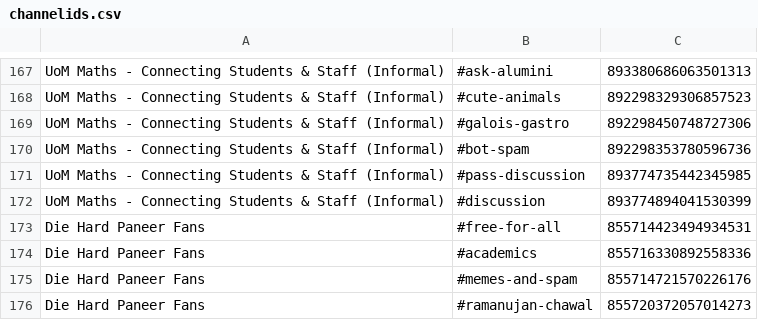
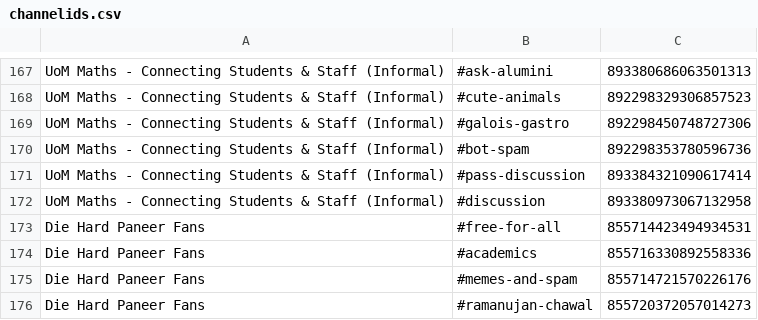
Before and after one commit to NJAggarwal/nikhil-aggarbot, a CSV file: channelids.csv, drawn as a sheet; only a part is shown, gaps mark what is left out.

Commit message:
Hmm

```diff
--- a/channelids.csv
+++ b/channelids.csv
@@ -170,4 +170,4 @@ UoM Maths - Connecting Students & Staff (Informal),#galois-gastro,89229845074872
 UoM Maths - Connecting Students & Staff (Informal),#bot-spam,892298353780596736
-UoM Maths - Connecting Students & Staff (Informal),#pass-discussion,893774735442345985
-UoM Maths - Connecting Students & Staff (Informal),#discussion,893774894041530399
+UoM Maths - Connecting Students & Staff (Informal),#pass-discussion,893384321090617414
+UoM Maths - Connecting Students & Staff (Informal),#discussion,893380973067132958
 Die Hard Paneer Fans,#free-for-all,855714423494934531
```
